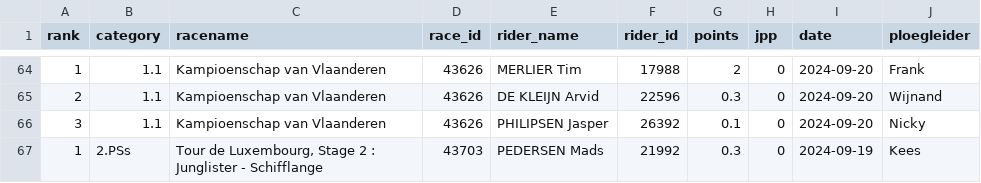
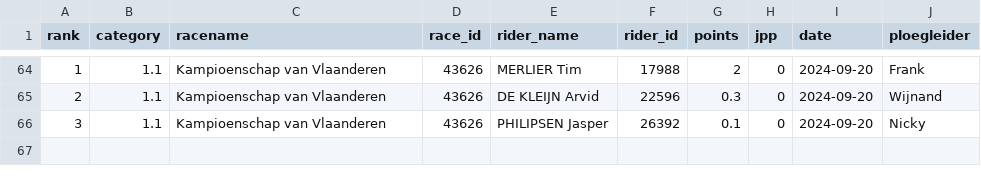
Before and after one commit to wijnandb/wielerspel2024, a CSV file: _data/latest_results_with_points.csv, drawn as a sheet; only a part is shown, gaps mark what is left out; the diff names each change by its address in the sheet, - before the commit and + after, or states it on an @@ line.

Commit message:
Points processed at 2024-09-28T16:08:32

```diff
--- a/_data/latest_results_with_points.csv
+++ b/_data/latest_results_with_points.csv
-row 67: 1 | 2.PSs | Tour de Luxembourg, Stage 2 : Junglister - Schifflange | 43703 | PEDERSEN Mads | 21992 | 0.3 | 0 | 2024-09-19 | Kees
```
Also changed, not shown: dynamic/latest_results_with_points.csv.
